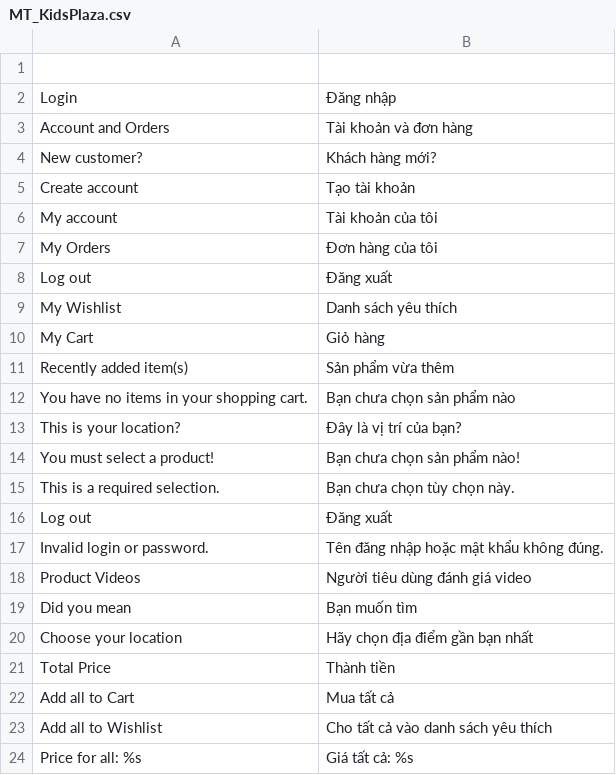
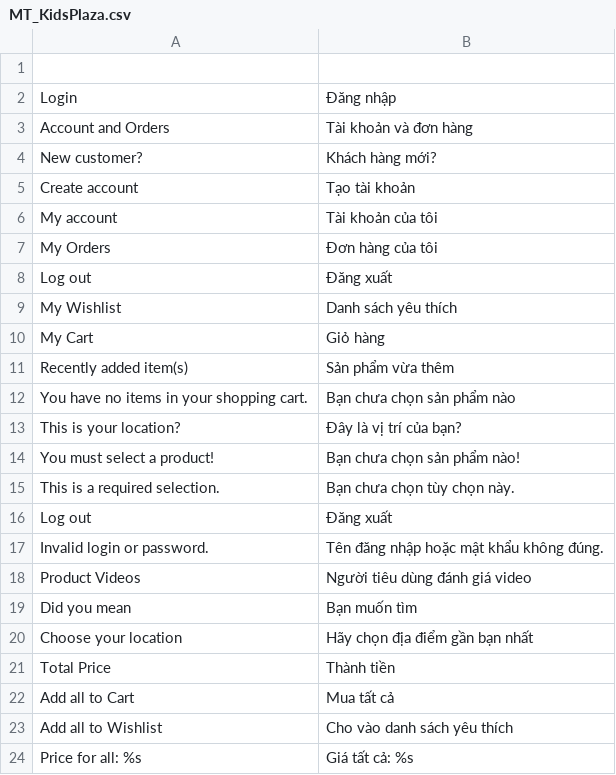
Before and after one commit to cleversoft/kidsplaza, a CSV file: app/locale/vi_VN/MT_KidsPlaza.csv, drawn as a sheet.

```diff
--- a/app/locale/vi_VN/MT_KidsPlaza.csv
+++ b/app/locale/vi_VN/MT_KidsPlaza.csv
@@ -22,3 +22,3 @@
 "Add all to Cart","Mua tất cả"
-"Add all to Wishlist","Cho tất cả vào danh sách yêu thích"
+"Add all to Wishlist","Cho vào danh sách yêu thích"
 "Price for all: %s","Giá tất cả: %s"
```
Also changed, not shown: 3 other files.
